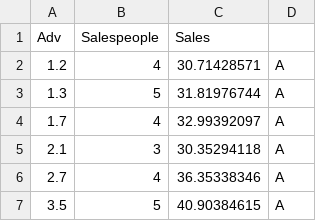
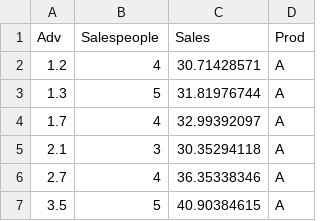
Before and after one commit to kanungo/datafiles, a CSV file: AdvToSales.csv, drawn as a sheet; only a part is shown.

Commit message:
Add files via upload

```diff
--- a/AdvToSales.csv
+++ b/AdvToSales.csv
@@ -1,2 +1,2 @@
-Adv,Salespeople,Sales,
+Adv,Salespeople,Sales,Prod
 1.2,4,30.71428571,A
```
